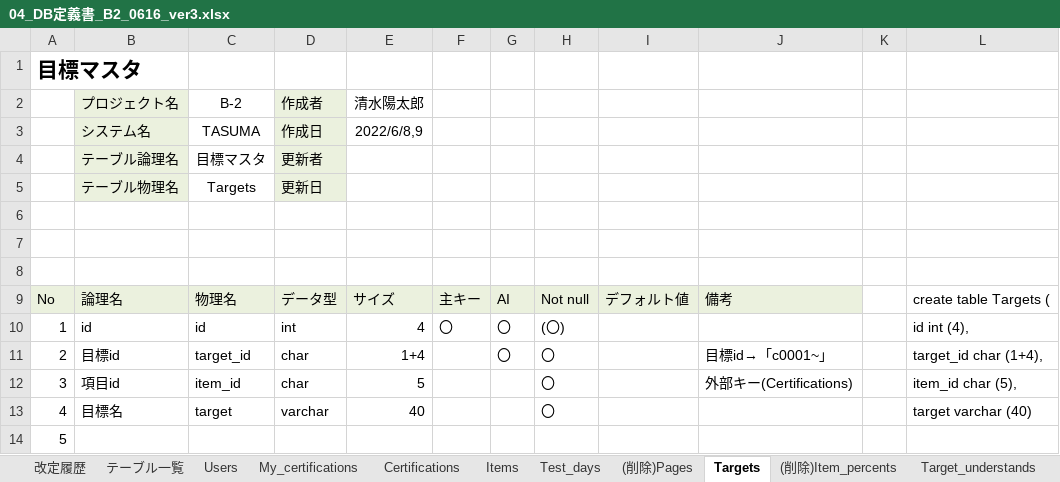
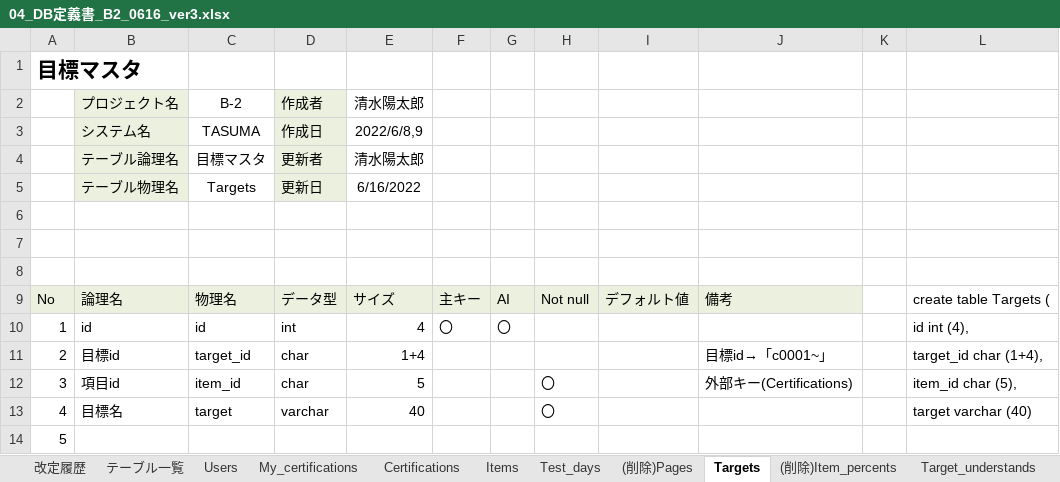
Before and after one commit to dojo2022/B-2, an Excel workbook: doc/04_DB定義書_B2_0616_ver3.xlsx, sheet Targets, drawn as a sheet; only a part is shown; values as stored, in another font and other column widths than the file's, no borders; the diff names each change by its address in the sheet, - before the commit and + after, or states it on an @@ line.

```diff
--- a/doc/04_DB定義書_B2_0616_ver3.xlsx (sheet Targets)
+++ b/doc/04_DB定義書_B2_0616_ver3.xlsx (sheet Targets)
-E4: (empty)
+E4: 清水陽太郎
-E5: (empty)
+E5: 6/16/2022
-H10: (〇)
+H10: (empty)
-G11: 〇
+G11: (empty)
-H11: 〇
+H11: (empty)
```
Also changed, not shown: sheet Threads, sheet Items, sheet Users, sheet Target_understands, sheet Comments, sheet Certifications, 4 more sheets.
